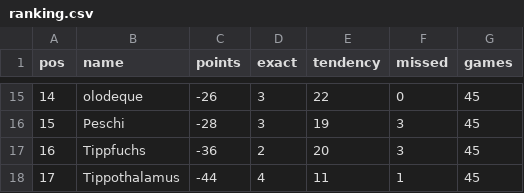
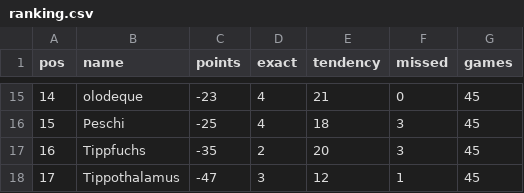
Before and after one commit to senickel/mexiko26-wertung, a CSV file: ranking.csv, drawn as a sheet; only a part is shown, gaps mark what is left out; the diff covers the shown part only.

```diff
--- a/ranking.csv
+++ b/ranking.csv
@@ -15,4 +15,4 @@ pos,name,points,exact,tendency,missed,games
-14,olodeque,-26,3,22,0,45
-15,Peschi,-28,3,19,3,45
-16,Tippfuchs,-36,2,20,3,45
-17,Tippothalamus,-44,4,11,1,45
+14,olodeque,-23,4,21,0,45
+15,Peschi,-25,4,18,3,45
+16,Tippfuchs,-35,2,20,3,45
+17,Tippothalamus,-47,3,12,1,45
```
Also changed, not shown: 4 added rows, 4 removed rows and 25 edited cells elsewhere in this file, 18 other files.
